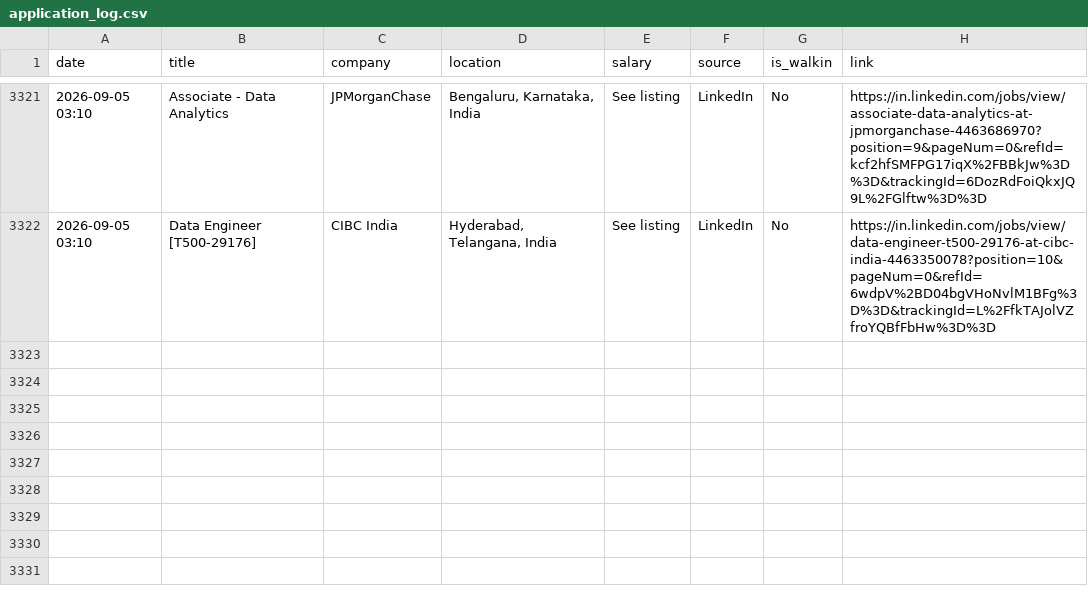
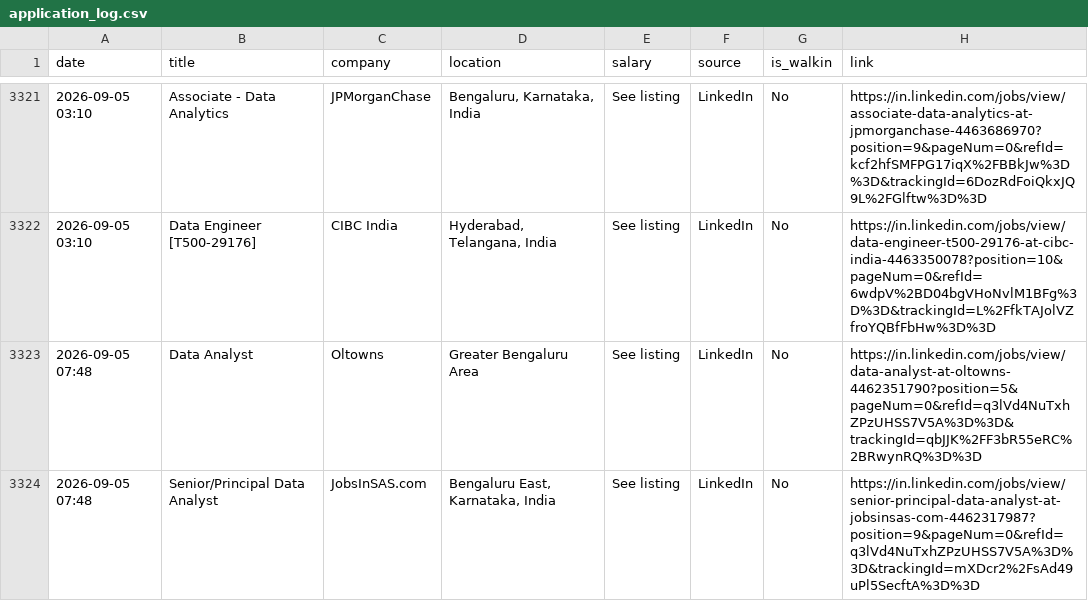
Before and after one commit to Seetha18/job-hunter, a CSV file: application_log.csv, drawn as a sheet; only a part is shown, gaps mark what is left out; the diff names each change by its address in the sheet, - before the commit and + after, or states it on an @@ line.

```diff
--- a/application_log.csv
+++ b/application_log.csv
+row 3323: 2026-09-05 07:48 | Data Analyst | Oltowns | Greater Bengaluru Area | See listing | LinkedIn | No | https://in.linkedin.com/jobs/view/data-analyst-at-oltowns-4462351790?position=5&pageNum=0&refId=q3lVd4NuTxhZPzUHSS7V5A%3D%3D&trackingId=qbJJK%2FF3bR55eRC%2BRwynRQ%3D%3D
+row 3324: 2026-09-05 07:48 | Senior/Principal Data Analyst | JobsInSAS.com | Bengaluru East, Karnataka, India | See listing | LinkedIn | No | https://in.linkedin.com/jobs/view/senior-principal-data-analyst-at-jobsinsas-com-4462317987?position=9&pageNum=0&refId=q3lVd4NuTxhZPzUHSS7V5A%3D%3D&trackingId=mXDcr2%2FsAd49uPl5SecftA%3D%3D
```
Also changed, not shown: 1 other file.
